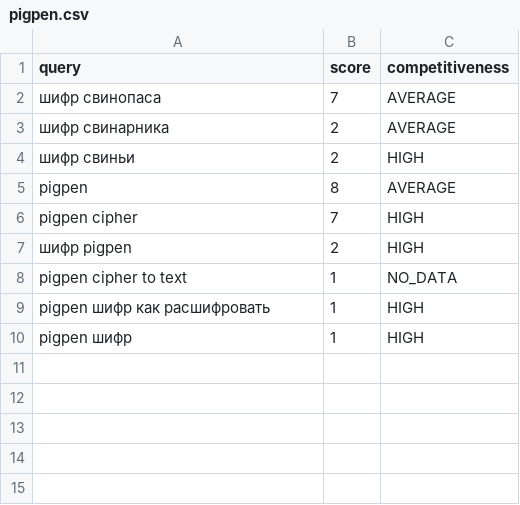
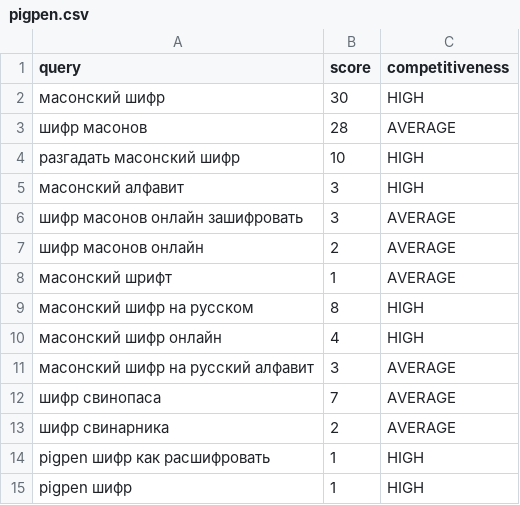
Before and after one commit to SemBrukva/CiphersOnlineNew.Project, a CSV file: private/storage/semantic-raw/ru/codes-and-alphabets/pigpen.csv, drawn as a sheet; removed rows and columns are numbered as before the commit, all else as after; the diff names each change by its address in the sheet, - before the commit and + after, or states it on an @@ line.

```diff
--- a/private/storage/semantic-raw/ru/codes-and-alphabets/pigpen.csv
+++ b/private/storage/semantic-raw/ru/codes-and-alphabets/pigpen.csv
+row 2: масонский шифр | 30 | HIGH
+row 3: шифр масонов | 28 | AVERAGE
+row 4: разгадать масонский шифр | 10 | HIGH
+row 5: масонский алфавит | 3 | HIGH
+row 6: шифр масонов онлайн зашифровать | 3 | AVERAGE
+row 7: шифр масонов онлайн | 2 | AVERAGE
+row 8: масонский шрифт | 1 | AVERAGE
+row 9: масонский шифр на русском | 8 | HIGH
+row 10: масонский шифр онлайн | 4 | HIGH
+row 11: масонский шифр на русский алфавит | 3 | AVERAGE
-row 4: шифр свиньи | 2 | HIGH
-row 5: pigpen | 8 | AVERAGE
-row 6: pigpen cipher | 7 | HIGH
-row 7: шифр pigpen | 2 | HIGH
-row 8: pigpen cipher to text | 1 | NO_DATA
```
Also changed, not shown: 48 other files.
